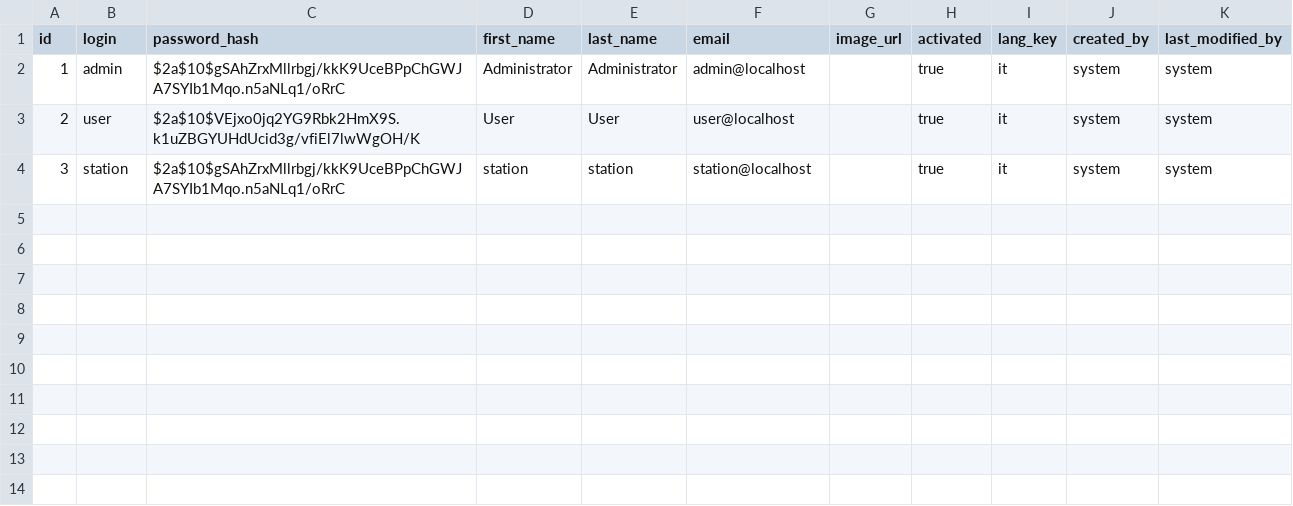
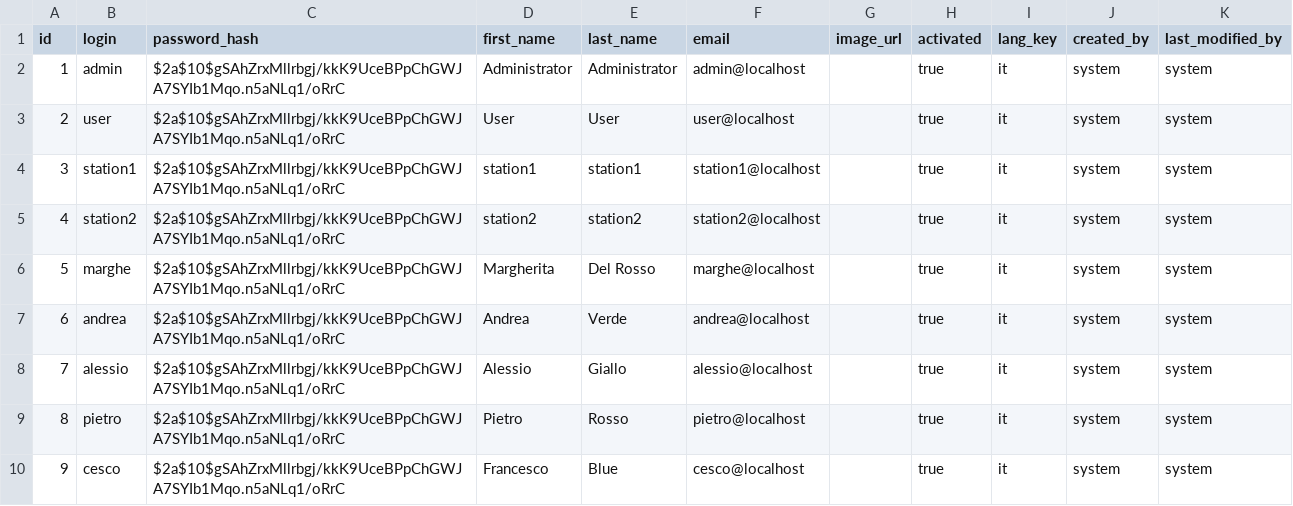
Before and after one commit to xcesco/benzapp-backend, a CSV file: src/main/resources/config/liquibase/data/user.csv, drawn as a sheet.

Commit message:
benzapp-backend-29 user devono essere collegati ad domain entity cittadino o gestore

```diff
--- a/src/main/resources/config/liquibase/data/user.csv
+++ b/src/main/resources/config/liquibase/data/user.csv
@@ -2,3 +2,9 @@ id;login;password_hash;first_name;last_name;email;image_url;activated;lang_key;c
 1;admin;$2a$10$gSAhZrxMllrbgj/kkK9UceBPpChGWJA7SYIb1Mqo.n5aNLq1/oRrC;Administrator;Administrator;admin@localhost;;true;it;system;system
-2;user;$2a$10$VEjxo0jq2YG9Rbk2HmX9S.k1uZBGYUHdUcid3g/vfiEl7lwWgOH/K;User;User;user@localhost;;true;it;system;system
-3;station;$2a$10$gSAhZrxMllrbgj/kkK9UceBPpChGWJA7SYIb1Mqo.n5aNLq1/oRrC;station;station;station@localhost;;true;it;system;system
+2;user;$2a$10$gSAhZrxMllrbgj/kkK9UceBPpChGWJA7SYIb1Mqo.n5aNLq1/oRrC;User;User;user@localhost;;true;it;system;system
+3;station1;$2a$10$gSAhZrxMllrbgj/kkK9UceBPpChGWJA7SYIb1Mqo.n5aNLq1/oRrC;station1;station1;station1@localhost;;true;it;system;system
+4;station2;$2a$10$gSAhZrxMllrbgj/kkK9UceBPpChGWJA7SYIb1Mqo.n5aNLq1/oRrC;station2;station2;station2@localhost;;true;it;system;system
+5;marghe;$2a$10$gSAhZrxMllrbgj/kkK9UceBPpChGWJA7SYIb1Mqo.n5aNLq1/oRrC;Margherita;Del Rosso;marghe@localhost;;true;it;system;system
+6;andrea;$2a$10$gSAhZrxMllrbgj/kkK9UceBPpChGWJA7SYIb1Mqo.n5aNLq1/oRrC;Andrea;Verde;andrea@localhost;;true;it;system;system
+7;alessio;$2a$10$gSAhZrxMllrbgj/kkK9UceBPpChGWJA7SYIb1Mqo.n5aNLq1/oRrC;Alessio;Giallo;alessio@localhost;;true;it;system;system
+8;pietro;$2a$10$gSAhZrxMllrbgj/kkK9UceBPpChGWJA7SYIb1Mqo.n5aNLq1/oRrC;Pietro;Rosso;pietro@localhost;;true;it;system;system
+9;cesco;$2a$10$gSAhZrxMllrbgj/kkK9UceBPpChGWJA7SYIb1Mqo.n5aNLq1/oRrC;Francesco;Blue;cesco@localhost;;true;it;system;system
```
Also changed, not shown: src/main/resources/config/liquibase/fake-data/gestori.csv, 2 other files.
